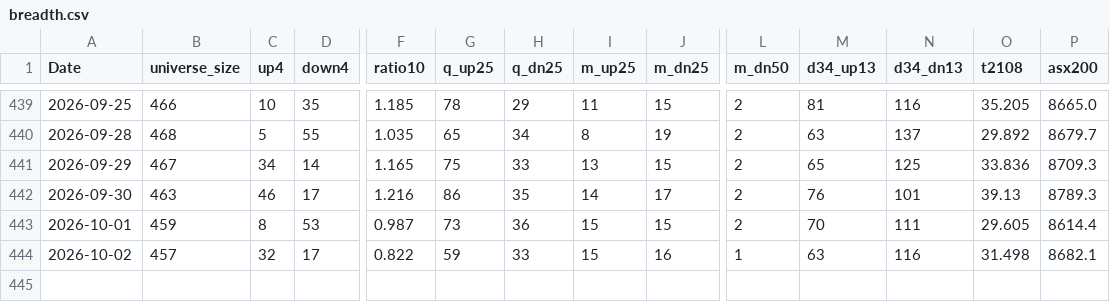
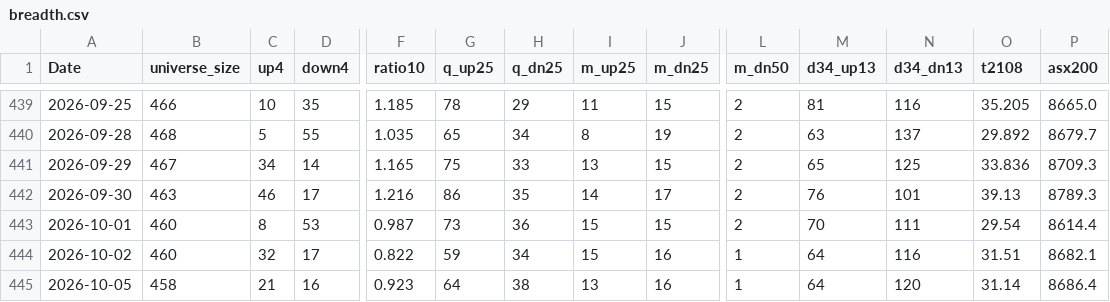
Before and after one commit to nick-l-wh/au-breadth, a CSV file: data/breadth.csv, drawn as a sheet; only a part is shown, gaps mark what is left out; rows hold the shown columns only; the diff names each change by its address in the sheet, - before the commit and + after, or states it on an @@ line.

Commit message:
update breadth through 2026-10-05

```diff
--- a/data/breadth.csv
+++ b/data/breadth.csv
-B443 (universe_size): 459
+B443 (universe_size): 460
-O443 (t2108): 29.605
+O443 (t2108): 29.54
-B444 (universe_size): 457
+B444 (universe_size): 460
-H444 (q_dn25): 33
+H444 (q_dn25): 34
-M444 (d34_up13): 63
+M444 (d34_up13): 64
-O444 (t2108): 31.498
+O444 (t2108): 31.51
+row 445: 2026-10-05 | 458 | 21 | 16 | 0.923 | 64 | 38 | 13 | 16 | 1 | 64 | 120 | 31.14 | 8686.4
```
Also changed, not shown: data/highs_52w.csv, data/highs_52w_history.csv.
